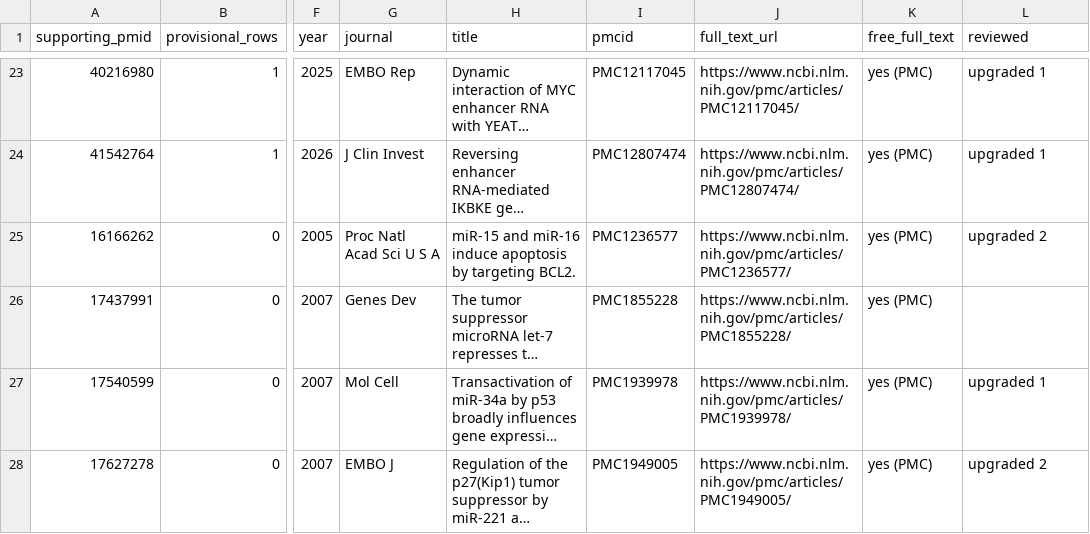
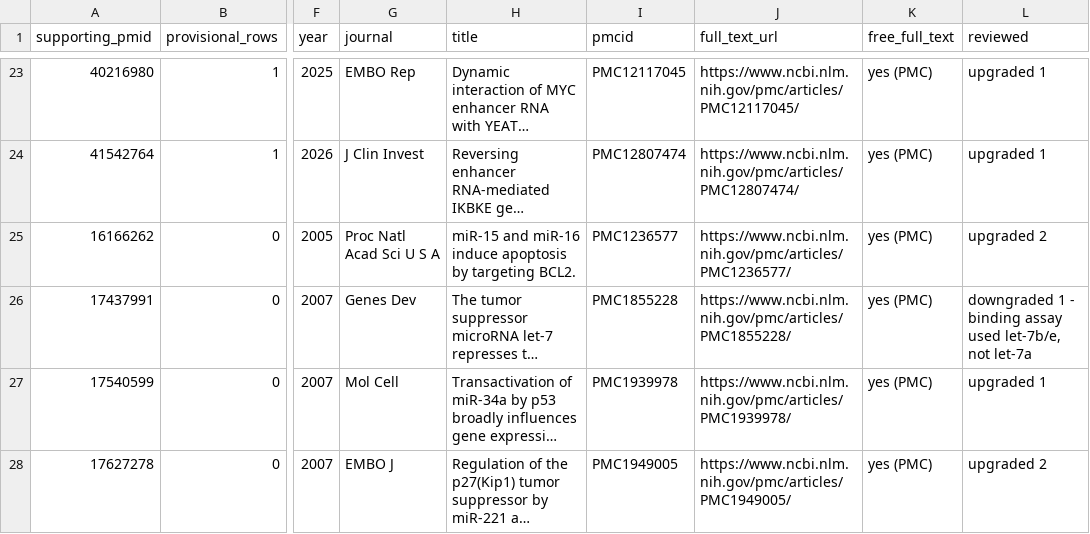
Before and after one commit to potenty/cancer-regulatory-rna-atlas, a CSV file: quality_control/fulltext_access.csv, drawn as a sheet; only a part is shown, gaps mark what is left out; long unchanged cells end in …; the diff names each change by its address in the sheet, - before the commit and + after, or states it on an @@ line.

```diff
--- a/quality_control/fulltext_access.csv
+++ b/quality_control/fulltext_access.csv
-L26 (reviewed): (empty)
+L26 (reviewed): downgraded 1 - binding assay used let-7b/e, not let-7a
```
Also changed, not shown: curation/interactions.tsv, database/interactions.csv.
